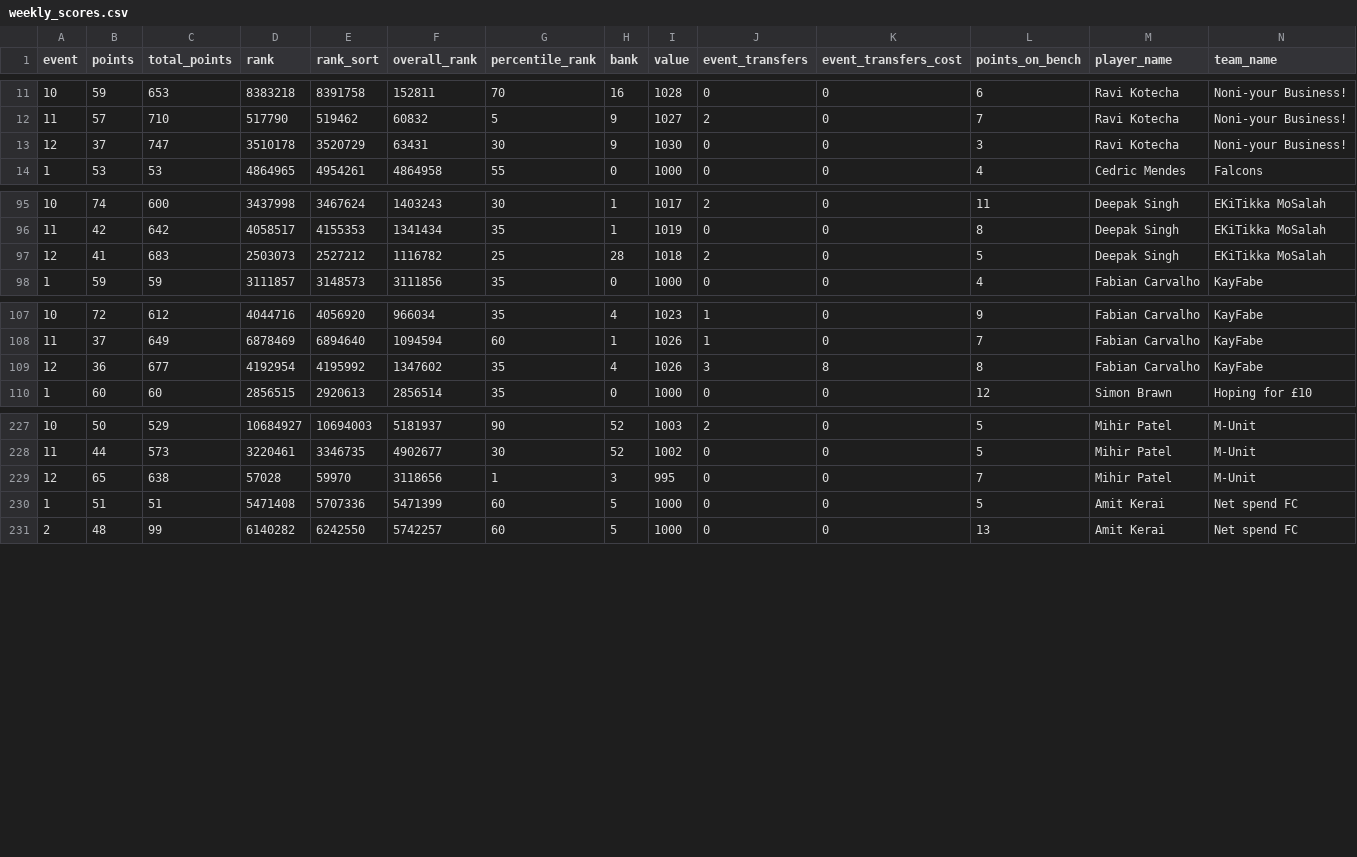
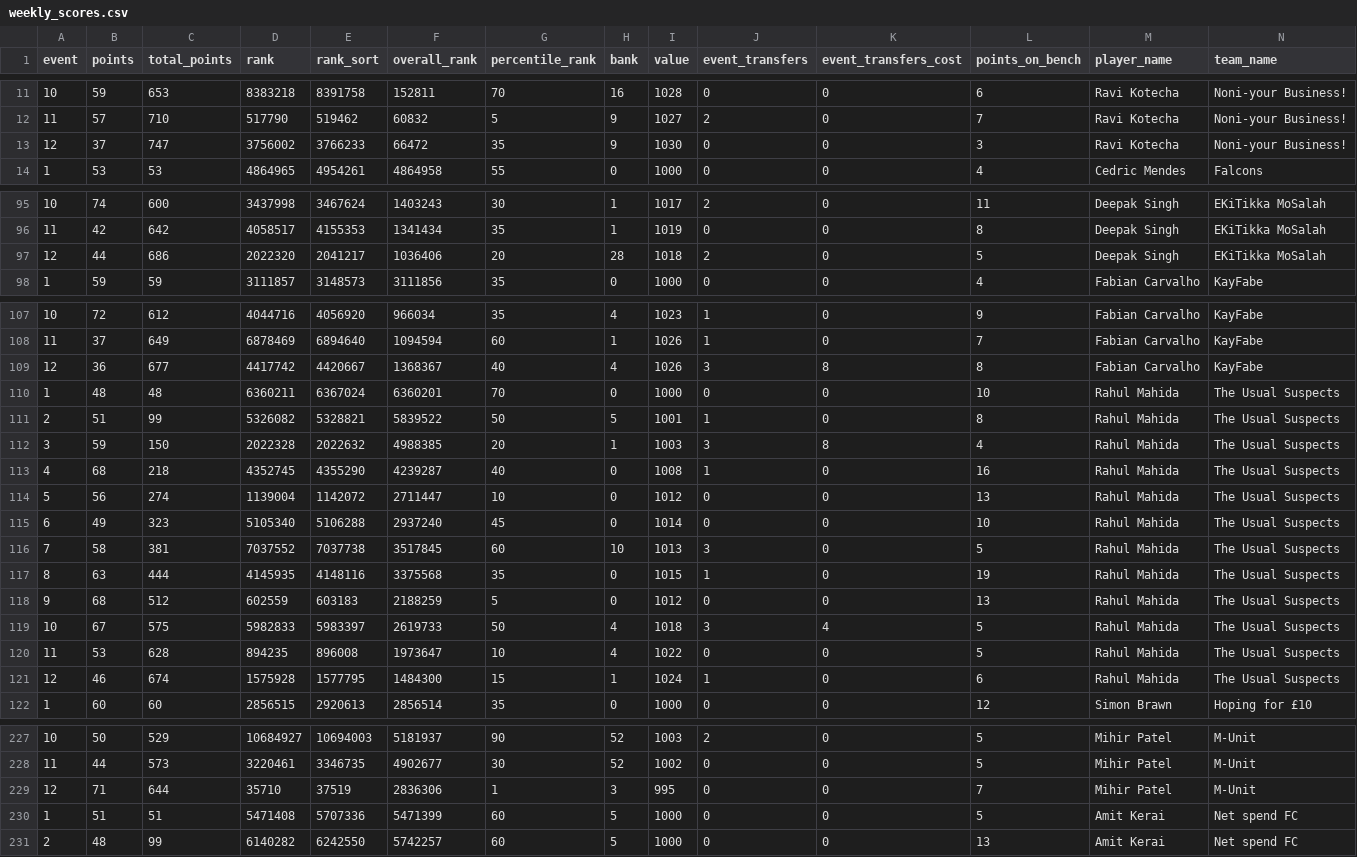
Before and after one commit to fluidraccoon/fpl-jager-crew, a CSV file: data/weekly_scores.csv, drawn as a sheet; only a part is shown, gaps mark what is left out; rows hold the shown columns only; the diff covers the shown part only; the diff names each change by its address in the sheet, - before the commit and + after, or states it on an @@ line.

```diff
--- a/data/weekly_scores.csv
+++ b/data/weekly_scores.csv
-D13 (rank): 3510178
+D13 (rank): 3756002
-E13 (rank_sort): 3520729
+E13 (rank_sort): 3766233
-F13 (overall_rank): 63431
+F13 (overall_rank): 66472
-G13 (percentile_rank): 30
+G13 (percentile_rank): 35
-B97 (points): 41
+B97 (points): 44
-C97 (total_points): 683
+C97 (total_points): 686
-D97 (rank): 2503073
+D97 (rank): 2022320
-E97 (rank_sort): 2527212
+E97 (rank_sort): 2041217
-F97 (overall_rank): 1116782
+F97 (overall_rank): 1036406
-G97 (percentile_rank): 25
+G97 (percentile_rank): 20
-D109 (rank): 4192954
+D109 (rank): 4417742
-E109 (rank_sort): 4195992
+E109 (rank_sort): 4420667
-F109 (overall_rank): 1347602
+F109 (overall_rank): 1368367
-G109 (percentile_rank): 35
+G109 (percentile_rank): 40
@@ row 134 moved to row 110: 1 @@
@@ row 135 moved to row 111: 2 @@
@@ row 136 moved to row 112: 3 @@
@@ row 137 moved to row 113: 4 @@
@@ row 138 moved to row 114: 5 @@
@@ row 139 moved to row 115: 6 @@
@@ row 140 moved to row 116: 7 @@
@@ row 141 moved to row 117: 8 @@
@@ row 142 moved to row 118: 9 @@
@@ row 143 moved to row 119: 10 @@
@@ row 144 moved to row 120: 11 @@
+row 121: 12 | 46 | 674 | 1575928 | 1577795 | 1484300 | 15 | 1 | 1024 | 1 | 0 | 6 | Rahul Mahida | The Usual Suspects
-B229 (points): 65
+B229 (points): 71
-C229 (total_points): 638
+C229 (total_points): 644
-D229 (rank): 57028
+D229 (rank): 35710
-E229 (rank_sort): 59970
+E229 (rank_sort): 37519
-F229 (overall_rank): 3118656
+F229 (overall_rank): 2836306
```
Also changed, not shown: 1 removed row and 55 edited cells elsewhere in this file.
